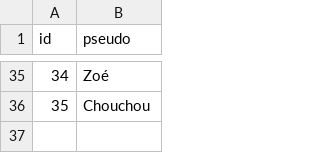
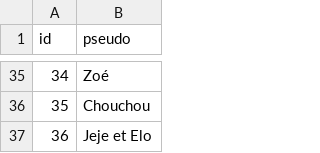
Before and after one commit to mroignant598/expert_du_canape, a CSV file: csv/participants.csv, drawn as a sheet; only a part is shown, gaps mark what is left out; the diff names each change by its address in the sheet, - before the commit and + after, or states it on an @@ line.

```diff
--- a/csv/participants.csv
+++ b/csv/participants.csv
+row 37: 36 | Jeje et Elo
```
Also changed, not shown: csv/repartition_saison_participant.csv, 1 other file.
